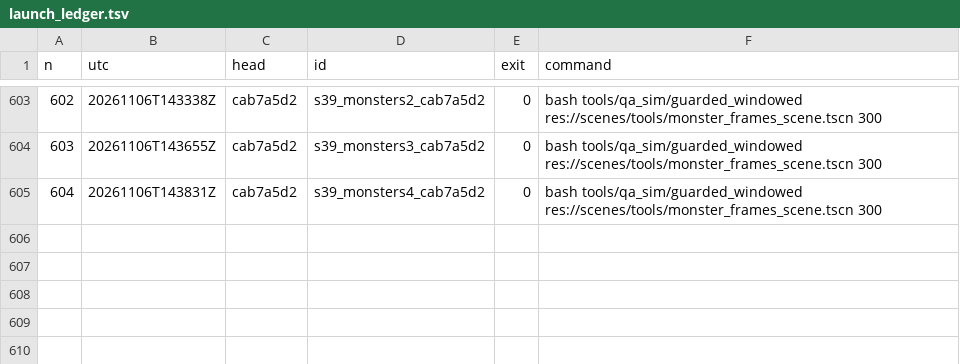
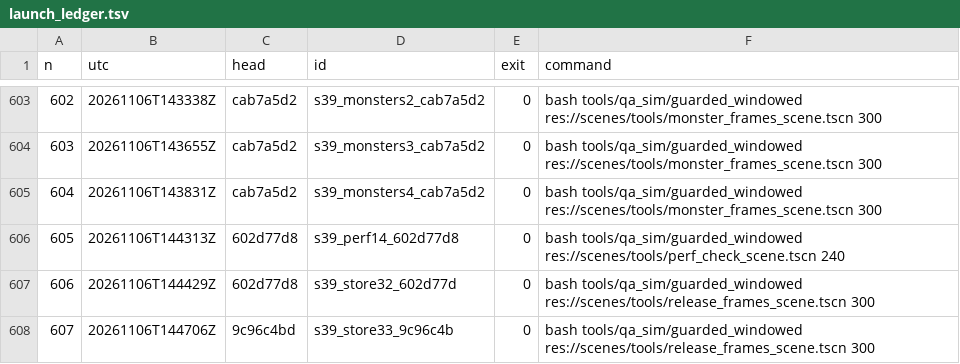
Before and after one commit to maxxxxx55555/igra, a TSV file: docs/artifacts/rc16/launch_ledger.tsv, drawn as a sheet; only a part is shown, gaps mark what is left out.

```diff
--- a/docs/artifacts/rc16/launch_ledger.tsv
+++ b/docs/artifacts/rc16/launch_ledger.tsv
@@ -605 +605,4 @@ n	utc	head	id	exit	command
 604	20261106T143831Z	cab7a5d2	s39_monsters4_cab7a5d2	0	bash tools/qa_sim/guarded_windowed res://scenes/tools/monster_frames_scene.tscn 300
+605	20261106T144313Z	602d77d8	s39_perf14_602d77d8	0	bash tools/qa_sim/guarded_windowed res://scenes/tools/perf_check_scene.tscn 240
+606	20261106T144429Z	602d77d8	s39_store32_602d77d	0	bash tools/qa_sim/guarded_windowed res://scenes/tools/release_frames_scene.tscn 300
+607	20261106T144706Z	9c96c4bd	s39_store33_9c96c4b	0	bash tools/qa_sim/guarded_windowed res://scenes/tools/release_frames_scene.tscn 300
```
Also changed, not shown: 17 other files.
